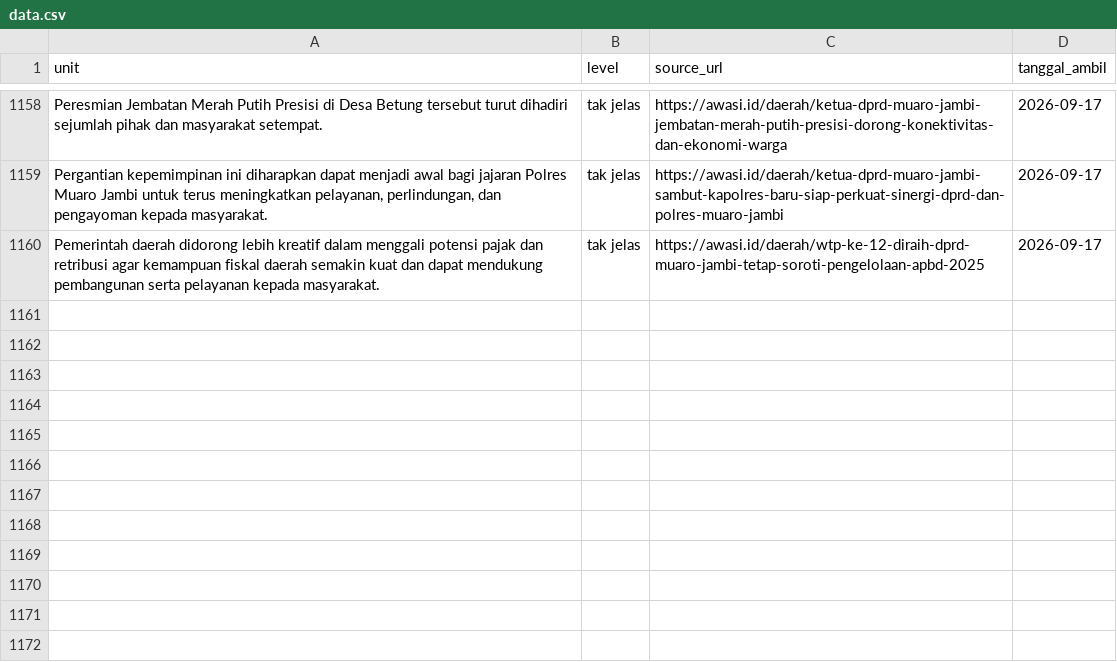
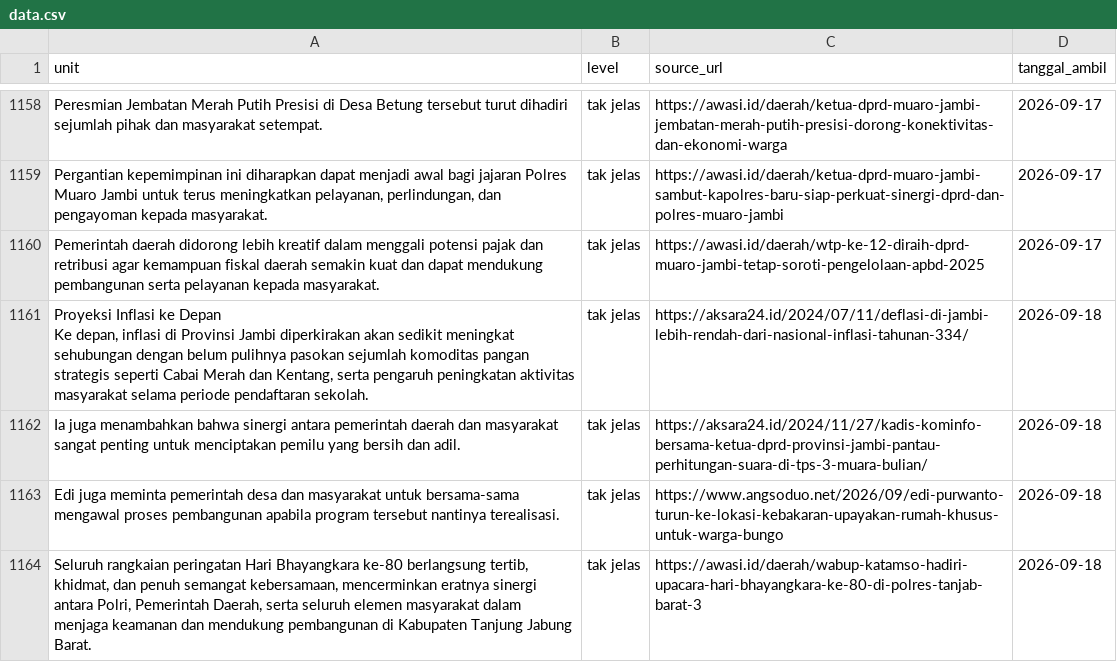
Before and after one commit to yoyi0206/V1_Project, a CSV file: data.csv, drawn as a sheet; only a part is shown, gaps mark what is left out.

```diff
--- a/data.csv
+++ b/data.csv
@@ -1271 +1271,6 @@ Peresmian Jembatan Merah Putih Presisi di Desa Betung tersebut turut dihadiri se
 Pemerintah daerah didorong lebih kreatif dalam menggali potensi pajak dan retribusi agar kemampuan fiskal daerah semakin kuat dan dapat mendukung pembangunan serta pelayanan kepada masyarakat.,tak jelas,https://awasi.id/daerah/wtp-ke-12-diraih-dprd-muaro-jambi-tetap-soroti-pengelolaan-apbd-2025,2026-09-17
+"Proyeksi Inflasi ke Depan
+Ke depan, inflasi di Provinsi Jambi diperkirakan akan sedikit meningkat sehubungan dengan belum pulihnya pasokan sejumlah komoditas pangan strategis seperti Cabai Merah dan Kentang, serta pengaruh peningkatan aktivitas masyarakat selama periode pendaftaran sekolah.",tak jelas,https://aksara24.id/2024/07/11/deflasi-di-jambi-lebih-rendah-dari-nasional-inflasi-tahunan-334/,2026-09-18
+Ia juga menambahkan bahwa sinergi antara pemerintah daerah dan masyarakat sangat penting untuk menciptakan pemilu yang bersih dan adil.,tak jelas,https://aksara24.id/2024/11/27/kadis-kominfo-bersama-ketua-dprd-provinsi-jambi-pantau-perhitungan-suara-di-tps-3-muara-bulian/,2026-09-18
+Edi juga meminta pemerintah desa dan masyarakat untuk bersama-sama mengawal proses pembangunan apabila program tersebut nantinya terealisasi.,tak jelas,https://www.angsoduo.net/2026/09/edi-purwanto-turun-ke-lokasi-kebakaran-upayakan-rumah-khusus-untuk-warga-bungo,2026-09-18
+"Seluruh rangkaian peringatan Hari Bhayangkara ke-80 berlangsung tertib, khidmat, dan penuh semangat kebersamaan, mencerminkan eratnya sinergi antara Polri, Pemerintah Daerah, serta seluruh elemen masyarakat dalam menjaga keamanan dan mendukung pembangunan di Kabupaten Tanjung Jabung Barat.",tak jelas,https://awasi.id/daerah/wabup-katamso-hadiri-upacara-hari-bhayangkara-ke-80-di-polres-tanjab-barat-3,2026-09-18
```
